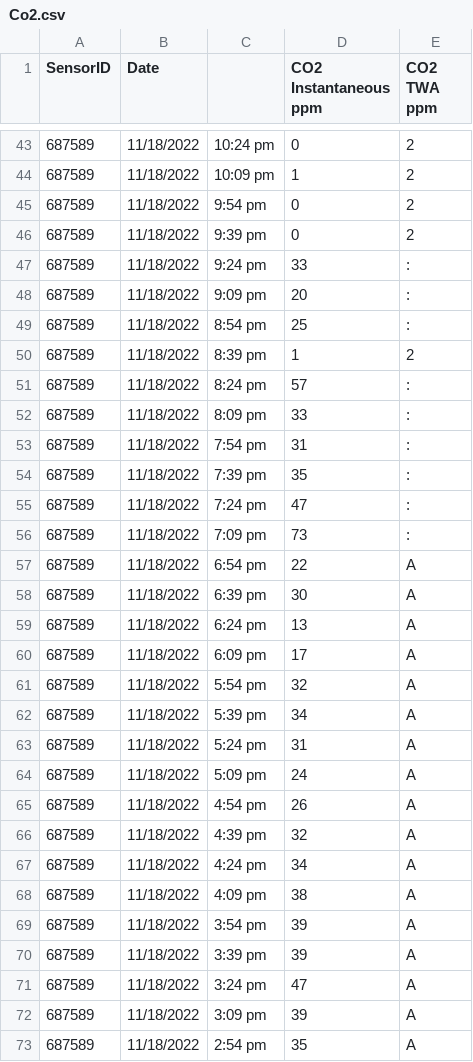
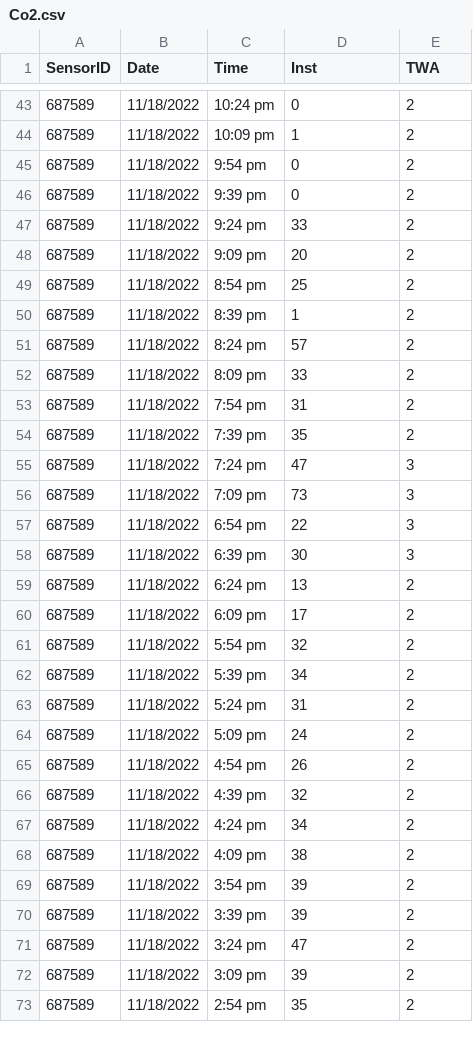
Before and after one commit to johnny-stevie/Durhack22, a CSV file: Datasets/Co2.csv, drawn as a sheet; only a part is shown, gaps mark what is left out; the diff covers the shown part only.

```diff
--- a/Datasets/Co2.csv
+++ b/Datasets/Co2.csv
@@ -1 +1 @@
-SensorID,Date,,CO2 Instantaneous ppm,CO2 TWA ppm
+SensorID,Date,Time,Inst,TWA
@@ -46,28 +46,28 @@ SensorID,Date,,CO2 Instantaneous ppm,CO2 TWA ppm
 687589,11/18/2022,9:39 pm,0,2
-687589,11/18/2022,9:24 pm,33,:
-687589,11/18/2022,9:09 pm,20,:
-687589,11/18/2022,8:54 pm,25,:
+687589,11/18/2022,9:24 pm,33,2
+687589,11/18/2022,9:09 pm,20,2
+687589,11/18/2022,8:54 pm,25,2
 687589,11/18/2022,8:39 pm,1,2
-687589,11/18/2022,8:24 pm,57,:
-687589,11/18/2022,8:09 pm,33,:
-687589,11/18/2022,7:54 pm,31,:
-687589,11/18/2022,7:39 pm,35,:
-687589,11/18/2022,7:24 pm,47,:
-687589,11/18/2022,7:09 pm,73,:
-687589,11/18/2022,6:54 pm,22,A
-687589,11/18/2022,6:39 pm,30,A
-687589,11/18/2022,6:24 pm,13,A
-687589,11/18/2022,6:09 pm,17,A
-687589,11/18/2022,5:54 pm,32,A
-687589,11/18/2022,5:39 pm,34,A
-687589,11/18/2022,5:24 pm,31,A
-687589,11/18/2022,5:09 pm,24,A
-687589,11/18/2022,4:54 pm,26,A
-687589,11/18/2022,4:39 pm,32,A
-687589,11/18/2022,4:24 pm,34,A
-687589,11/18/2022,4:09 pm,38,A
-687589,11/18/2022,3:54 pm,39,A
-687589,11/18/2022,3:39 pm,39,A
-687589,11/18/2022,3:24 pm,47,A
-687589,11/18/2022,3:09 pm,39,A
-687589,11/18/2022,2:54 pm,35,A
+687589,11/18/2022,8:24 pm,57,2
+687589,11/18/2022,8:09 pm,33,2
+687589,11/18/2022,7:54 pm,31,2
+687589,11/18/2022,7:39 pm,35,2
+687589,11/18/2022,7:24 pm,47,3
+687589,11/18/2022,7:09 pm,73,3
+687589,11/18/2022,6:54 pm,22,3
+687589,11/18/2022,6:39 pm,30,3
+687589,11/18/2022,6:24 pm,13,2
+687589,11/18/2022,6:09 pm,17,2
+687589,11/18/2022,5:54 pm,32,2
+687589,11/18/2022,5:39 pm,34,2
+687589,11/18/2022,5:24 pm,31,2
+687589,11/18/2022,5:09 pm,24,2
+687589,11/18/2022,4:54 pm,26,2
+687589,11/18/2022,4:39 pm,32,2
+687589,11/18/2022,4:24 pm,34,2
+687589,11/18/2022,4:09 pm,38,2
+687589,11/18/2022,3:54 pm,39,2
+687589,11/18/2022,3:39 pm,39,2
+687589,11/18/2022,3:24 pm,47,2
+687589,11/18/2022,3:09 pm,39,2
+687589,11/18/2022,2:54 pm,35,2
```
Also changed, not shown: 155 edited cells elsewhere in this file, 1 other file.
